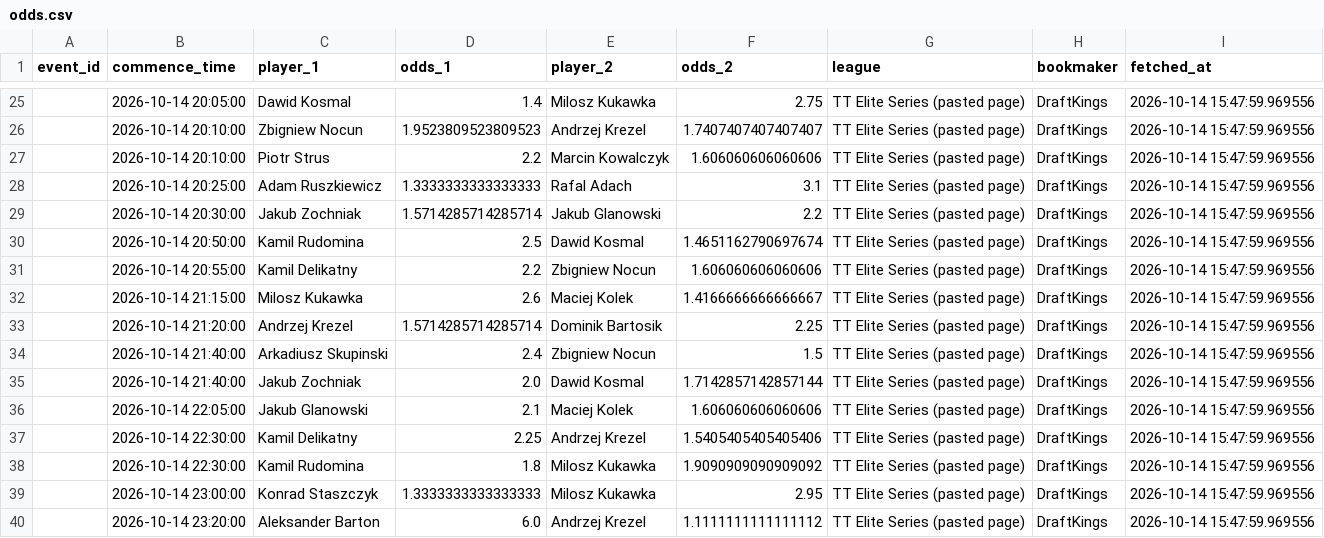
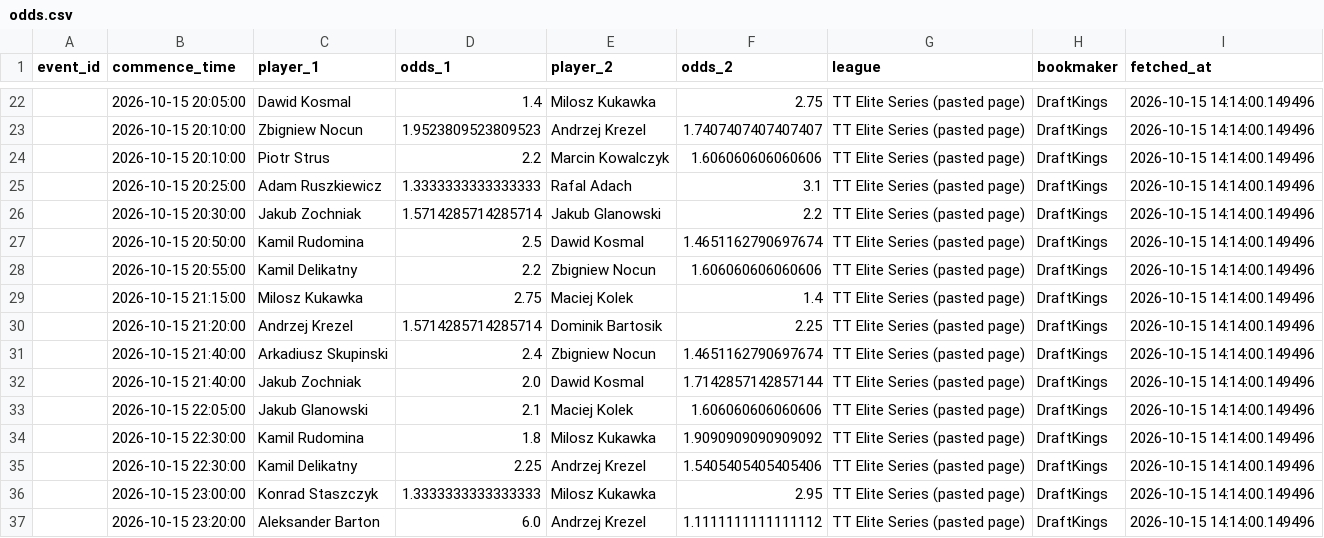
Before and after one commit to jaysantmyer-spec/symmetrical-octo-spork, a CSV file: data/odds.csv, drawn as a sheet; only a part is shown, gaps mark what is left out; the diff covers the shown part only.

```diff
--- a/data/odds.csv
+++ b/data/odds.csv
@@ -25,16 +22,16 @@ event_id,commence_time,player_1,odds_1,player_2,odds_2,league,bookmaker,fetched_
-,2026-10-14 20:05:00,Dawid Kosmal,1.4,Milosz Kukawka,2.75,TT Elite Series (pasted page),DraftKings,2026-10-14 15:47:59.969556
-,2026-10-14 20:10:00,Zbigniew Nocun,1.9523809523809523,Andrzej Krezel,1.7407407407407407,TT Elite Series (pasted page),DraftKings,2026-10-14 15:47:59.969556
-,2026-10-14 20:10:00,Piotr Strus,2.2,Marcin Kowalczyk,1.606060606060606,TT Elite Series (pasted page),DraftKings,2026-10-14 15:47:59.969556
-,2026-10-14 20:25:00,Adam Ruszkiewicz,1.3333333333333333,Rafal Adach,3.1,TT Elite Series (pasted page),DraftKings,2026-10-14 15:47:59.969556
-,2026-10-14 20:30:00,Jakub Zochniak,1.5714285714285714,Jakub Glanowski,2.2,TT Elite Series (pasted page),DraftKings,2026-10-14 15:47:59.969556
-,2026-10-14 20:50:00,Kamil Rudomina,2.5,Dawid Kosmal,1.4651162790697674,TT Elite Series (pasted page),DraftKings,2026-10-14 15:47:59.969556
-,2026-10-14 20:55:00,Kamil Delikatny,2.2,Zbigniew Nocun,1.606060606060606,TT Elite Series (pasted page),DraftKings,2026-10-14 15:47:59.969556
-,2026-10-14 21:15:00,Milosz Kukawka,2.6,Maciej Kolek,1.4166666666666667,TT Elite Series (pasted page),DraftKings,2026-10-14 15:47:59.969556
-,2026-10-14 21:20:00,Andrzej Krezel,1.5714285714285714,Dominik Bartosik,2.25,TT Elite Series (pasted page),DraftKings,2026-10-14 15:47:59.969556
-,2026-10-14 21:40:00,Arkadiusz Skupinski,2.4,Zbigniew Nocun,1.5,TT Elite Series (pasted page),DraftKings,2026-10-14 15:47:59.969556
-,2026-10-14 21:40:00,Jakub Zochniak,2.0,Dawid Kosmal,1.7142857142857144,TT Elite Series (pasted page),DraftKings,2026-10-14 15:47:59.969556
-,2026-10-14 22:05:00,Jakub Glanowski,2.1,Maciej Kolek,1.606060606060606,TT Elite Series (pasted page),DraftKings,2026-10-14 15:47:59.969556
-,2026-10-14 22:30:00,Kamil Delikatny,2.25,Andrzej Krezel,1.5405405405405406,TT Elite Series (pasted page),DraftKings,2026-10-14 15:47:59.969556
-,2026-10-14 22:30:00,Kamil Rudomina,1.8,Milosz Kukawka,1.9090909090909092,TT Elite Series (pasted page),DraftKings,2026-10-14 15:47:59.969556
-,2026-10-14 23:00:00,Konrad Staszczyk,1.3333333333333333,Milosz Kukawka,2.95,TT Elite Series (pasted page),DraftKings,2026-10-14 15:47:59.969556
-,2026-10-14 23:20:00,Aleksander Barton,6.0,Andrzej Krezel,1.1111111111111112,TT Elite Series (pasted page),DraftKings,2026-10-14 15:47:59.969556
+,2026-10-15 20:05:00,Dawid Kosmal,1.4,Milosz Kukawka,2.75,TT Elite Series (pasted page),DraftKings,2026-10-15 14:14:00.149496
+,2026-10-15 20:10:00,Zbigniew Nocun,1.9523809523809523,Andrzej Krezel,1.7407407407407407,TT Elite Series (pasted page),DraftKings,2026-10-15 14:14:00.149496
+,2026-10-15 20:10:00,Piotr Strus,2.2,Marcin Kowalczyk,1.606060606060606,TT Elite Series (pasted page),DraftKings,2026-10-15 14:14:00.149496
+,2026-10-15 20:25:00,Adam Ruszkiewicz,1.3333333333333333,Rafal Adach,3.1,TT Elite Series (pasted page),DraftKings,2026-10-15 14:14:00.149496
+,2026-10-15 20:30:00,Jakub Zochniak,1.5714285714285714,Jakub Glanowski,2.2,TT Elite Series (pasted page),DraftKings,2026-10-15 14:14:00.149496
+,2026-10-15 20:50:00,Kamil Rudomina,2.5,Dawid Kosmal,1.4651162790697674,TT Elite Series (pasted page),DraftKings,2026-10-15 14:14:00.149496
+,2026-10-15 20:55:00,Kamil Delikatny,2.2,Zbigniew Nocun,1.606060606060606,TT Elite Series (pasted page),DraftKings,2026-10-15 14:14:00.149496
+,2026-10-15 21:15:00,Milosz Kukawka,2.75,Maciej Kolek,1.4,TT Elite Series (pasted page),DraftKings,2026-10-15 14:14:00.149496
+,2026-10-15 21:20:00,Andrzej Krezel,1.5714285714285714,Dominik Bartosik,2.25,TT Elite Series (pasted page),DraftKings,2026-10-15 14:14:00.149496
+,2026-10-15 21:40:00,Arkadiusz Skupinski,2.4,Zbigniew Nocun,1.4651162790697674,TT Elite Series (pasted page),DraftKings,2026-10-15 14:14:00.149496
+,2026-10-15 21:40:00,Jakub Zochniak,2.0,Dawid Kosmal,1.7142857142857144,TT Elite Series (pasted page),DraftKings,2026-10-15 14:14:00.149496
+,2026-10-15 22:05:00,Jakub Glanowski,2.1,Maciej Kolek,1.606060606060606,TT Elite Series (pasted page),DraftKings,2026-10-15 14:14:00.149496
+,2026-10-15 22:30:00,Kamil Rudomina,1.8,Milosz Kukawka,1.9090909090909092,TT Elite Series (pasted page),DraftKings,2026-10-15 14:14:00.149496
+,2026-10-15 22:30:00,Kamil Delikatny,2.25,Andrzej Krezel,1.5405405405405406,TT Elite Series (pasted page),DraftKings,2026-10-15 14:14:00.149496
+,2026-10-15 23:00:00,Konrad Staszczyk,1.3333333333333333,Milosz Kukawka,2.95,TT Elite Series (pasted page),DraftKings,2026-10-15 14:14:00.149496
+,2026-10-15 23:20:00,Aleksander Barton,6.0,Andrzej Krezel,1.1111111111111112,TT Elite Series (pasted page),DraftKings,2026-10-15 14:14:00.149496
```
Also changed, not shown: 2 added rows, 5 removed rows and 40 edited cells elsewhere in this file.
